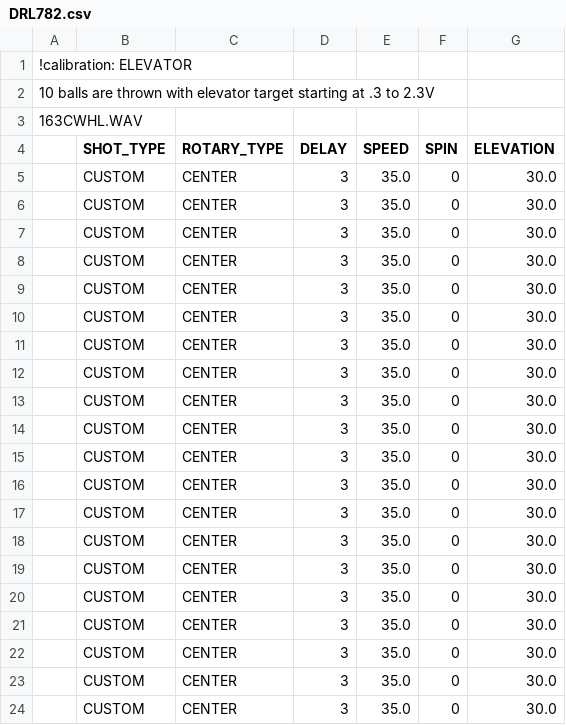
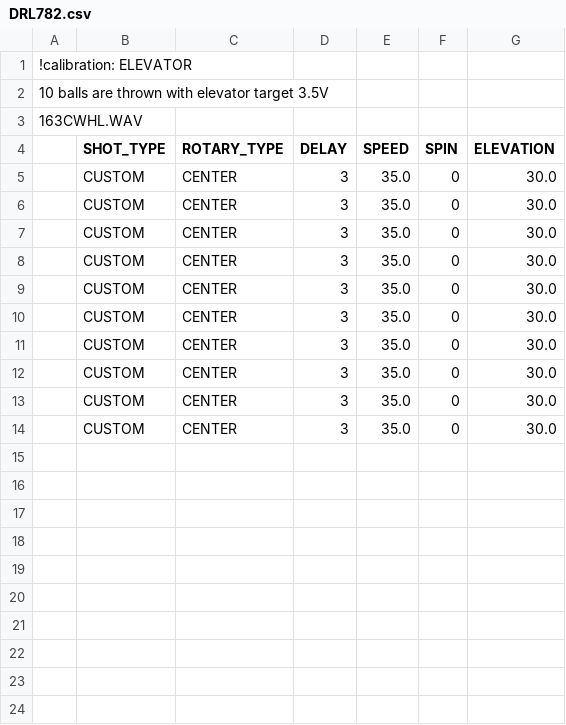
Before and after one commit to davidcjordan/drills, a CSV file: DRL782.csv, drawn as a sheet.

```diff
--- a/DRL782.csv
+++ b/DRL782.csv
@@ -1,15 +1,5 @@
 !calibration: ELEVATOR
-10 balls are thrown with elevator target starting at .3 to 2.3V
+10 balls are thrown with elevator target 3.5V
 163CWHL.WAV
 ,SHOT_TYPE,ROTARY_TYPE,DELAY,SPEED,SPIN,ELEVATION
-,CUSTOM,CENTER,3,35.0,0,30.0
-,CUSTOM,CENTER,3,35.0,0,30.0
-,CUSTOM,CENTER,3,35.0,0,30.0
-,CUSTOM,CENTER,3,35.0,0,30.0
-,CUSTOM,CENTER,3,35.0,0,30.0
-,CUSTOM,CENTER,3,35.0,0,30.0
-,CUSTOM,CENTER,3,35.0,0,30.0
-,CUSTOM,CENTER,3,35.0,0,30.0
-,CUSTOM,CENTER,3,35.0,0,30.0
-,CUSTOM,CENTER,3,35.0,0,30.0
 ,CUSTOM,CENTER,3,35.0,0,30.0
```
Also changed, not shown: DRL783.csv, DRL784.csv, 6 other files.
